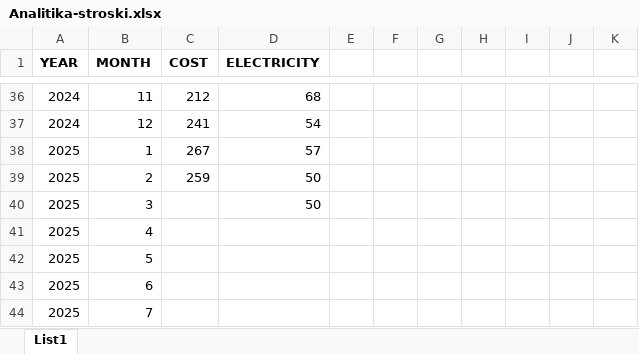
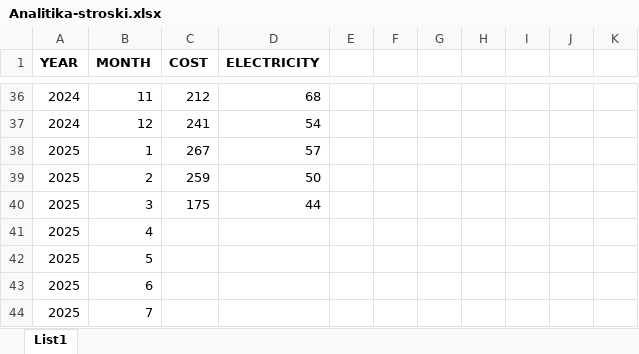
Before and after one commit to ora666/streamlit, an Excel workbook: vic/Analitika-stroski.xlsx, sheet List1, drawn as a sheet; only a part is shown, gaps mark what is left out; values as stored, in another font and other column widths than the file's, no borders; the diff names each change by its address in the sheet, - before the commit and + after, or states it on an @@ line.

Commit message:
Update Analitika-stroski.xlsx
Excel file update.

```diff
--- a/vic/Analitika-stroski.xlsx (sheet List1)
+++ b/vic/Analitika-stroski.xlsx (sheet List1)
-C40 (COST): (empty)
+C40 (COST): 175
-D40 (ELECTRICITY): 50
+D40 (ELECTRICITY): 44
```
